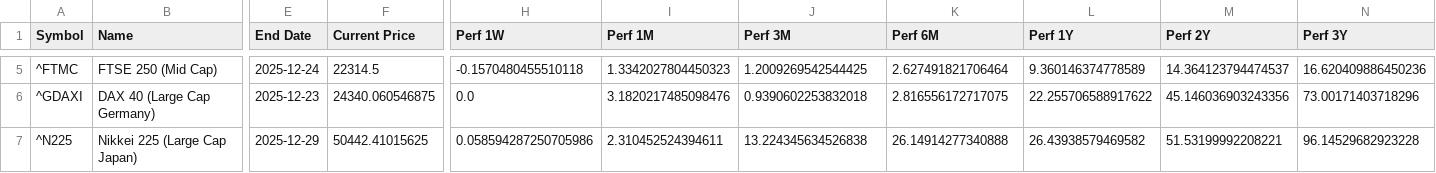
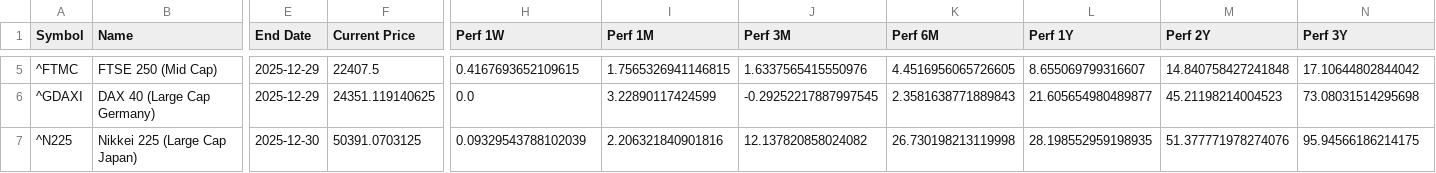
Before and after one commit to Kasim81/market_dash_auto, a CSV file: data/market_data.csv, drawn as a sheet; only a part is shown, gaps mark what is left out; the diff covers the shown part only; the diff names each change by its address in the sheet, - before the commit and + after, or states it on an @@ line.

```diff
--- a/data/market_data.csv
+++ b/data/market_data.csv
-E5 (End Date): 2025-12-24
+E5 (End Date): 2025-12-29
-F5 (Current Price): 22314.5
+F5 (Current Price): 22407.5
-H5 (Perf 1W): -0.1570480455510118
+H5 (Perf 1W): 0.4167693652109615
-I5 (Perf 1M): 1.3342027804450323
+I5 (Perf 1M): 1.7565326941146815
-J5 (Perf 3M): 1.2009269542544425
+J5 (Perf 3M): 1.6337565415550976
-K5 (Perf 6M): 2.627491821706464
+K5 (Perf 6M): 4.4516956065726605
-L5 (Perf 1Y): 9.360146374778589
+L5 (Perf 1Y): 8.655069799316607
-M5 (Perf 2Y): 14.364123794474537
+M5 (Perf 2Y): 14.840758427241848
-N5 (Perf 3Y): 16.620409886450236
+N5 (Perf 3Y): 17.10644802844042
-E6 (End Date): 2025-12-23
+E6 (End Date): 2025-12-29
-F6 (Current Price): 24340.060546875
+F6 (Current Price): 24351.119140625
-I6 (Perf 1M): 3.1820217485098476
+I6 (Perf 1M): 3.22890117424599
-J6 (Perf 3M): 0.9390602253832018
+J6 (Perf 3M): -0.29252217887997545
-K6 (Perf 6M): 2.816556172717075
+K6 (Perf 6M): 2.3581638771889843
-L6 (Perf 1Y): 22.255706588917622
+L6 (Perf 1Y): 21.605654980489877
-M6 (Perf 2Y): 45.146036903243356
+M6 (Perf 2Y): 45.21198214004523
-N6 (Perf 3Y): 73.00171403718296
+N6 (Perf 3Y): 73.08031514295698
-E7 (End Date): 2025-12-29
+E7 (End Date): 2025-12-30
-F7 (Current Price): 50442.41015625
+F7 (Current Price): 50391.0703125
-H7 (Perf 1W): 0.058594287250705986
+H7 (Perf 1W): 0.09329543788102039
-I7 (Perf 1M): 2.310452524394611
+I7 (Perf 1M): 2.206321840901816
-J7 (Perf 3M): 13.224345634526838
+J7 (Perf 3M): 12.137820858024082
-K7 (Perf 6M): 26.14914277340888
+K7 (Perf 6M): 26.730198213119998
-L7 (Perf 1Y): 26.43938579469582
+L7 (Perf 1Y): 28.198552959198935
-M7 (Perf 2Y): 51.53199992208221
+M7 (Perf 2Y): 51.377771978274076
-N7 (Perf 3Y): 96.14529682923228
+N7 (Perf 3Y): 95.94566186214175
```
Also changed, not shown: 99 edited cells elsewhere in this file.
